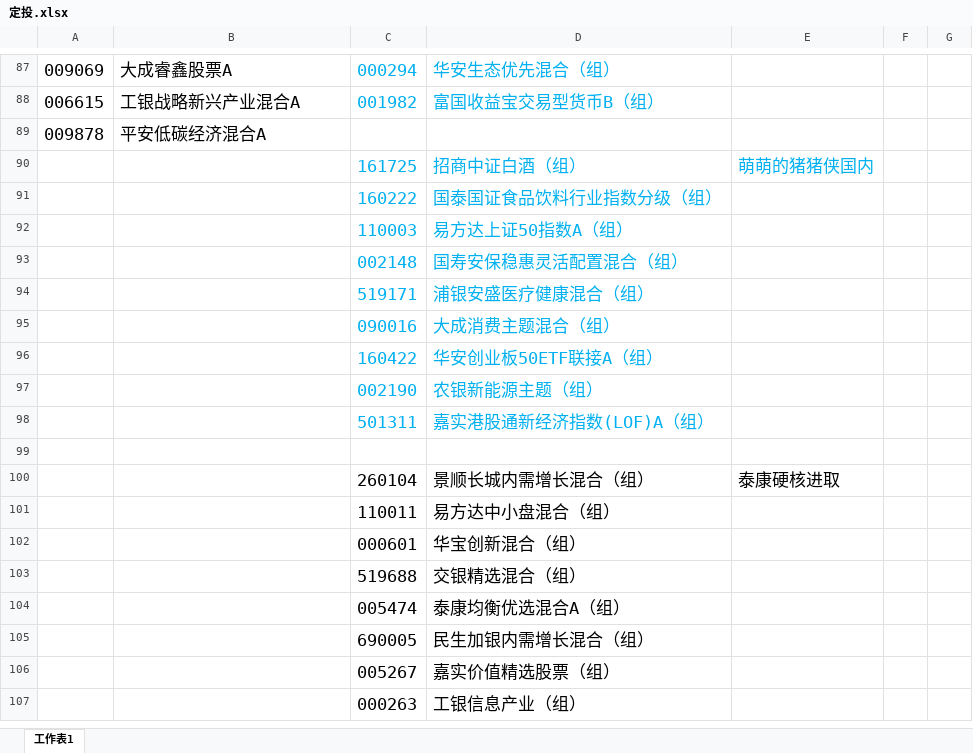
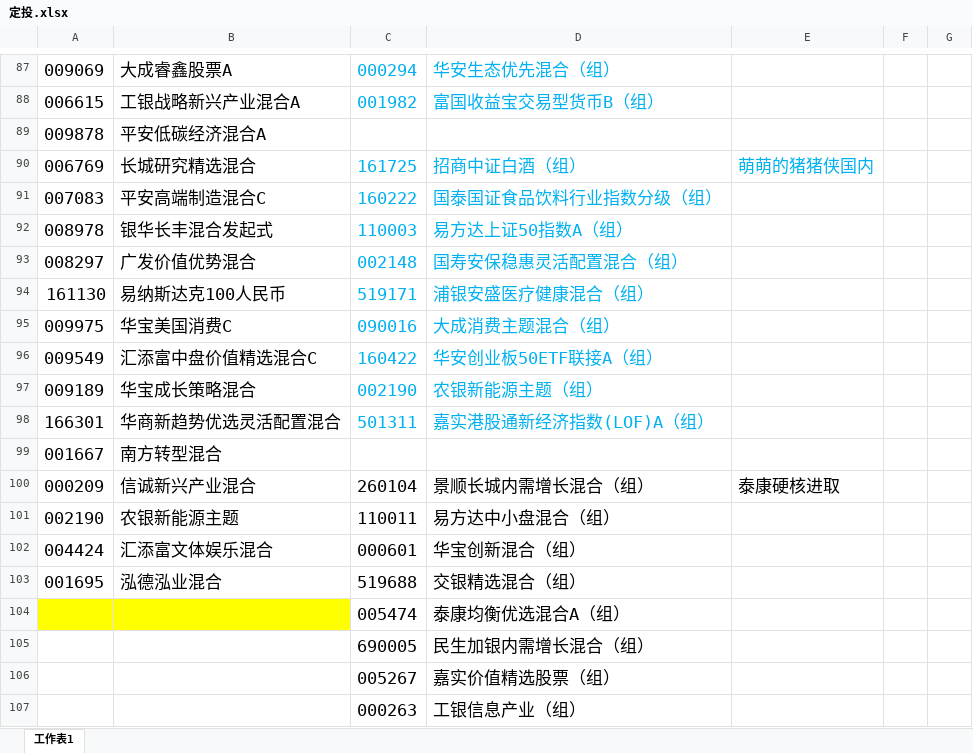
Before and after one commit to lijiadashaoye/jijinfenxi, an Excel workbook: 定投.xlsx, sheet 工作表1, drawn as a sheet; only a part is shown, gaps mark what is left out; values as stored, in another font and other column widths than the file's, no borders; the diff covers the shown part only; the diff names each change by its address in the sheet, - before the commit and + after, or states it on an @@ line.

```diff
--- a/定投.xlsx (sheet 工作表1)
+++ b/定投.xlsx (sheet 工作表1)
-A90: (empty)
+A90: 006769
-B90: (empty)
+B90: 长城研究精选混合
-A91: (empty)
+A91: 007083
-B91: (empty)
+B91: 平安高端制造混合C
-A92: (empty)
+A92: 008978
-B92: (empty)
+B92: 银华长丰混合发起式
-A93: (empty)
+A93: 008297
-B93: (empty)
+B93: 广发价值优势混合
-A94: (empty)
+A94: 161130
-B94: (empty)
+B94: 易纳斯达克100人民币
-A95: (empty)
+A95: 009975
-B95: (empty)
+B95: 华宝美国消费C
-A96: (empty)
+A96: 009549
-B96: (empty)
+B96: 汇添富中盘价值精选混合C
-A97: (empty)
+A97: 009189
-B97: (empty)
+B97: 华宝成长策略混合
-A98: (empty)
+A98: 166301
-B98: (empty)
+B98: 华商新趋势优选灵活配置混合
-row 99: (empty)
+row 99: 001667 | 南方转型混合
-A100: (empty)
+A100: 000209
-B100: (empty)
+B100: 信诚新兴产业混合
-A101: (empty)
+A101: 002190
-B101: (empty)
+B101: 农银新能源主题
-A102: (empty)
+A102: 004424
-B102: (empty)
+B102: 汇添富文体娱乐混合
-A103: (empty)
+A103: 001695
-B103: (empty)
+B103: 泓德泓业混合
-A104:B104 fill: none
+A104:B104 fill: #FFFF00
```
Also changed, not shown: 28 edited cells and cell formats elsewhere in this sheet, 1 other file.
